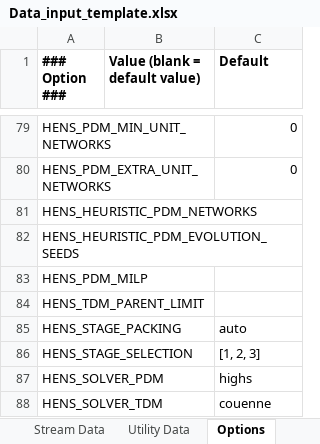
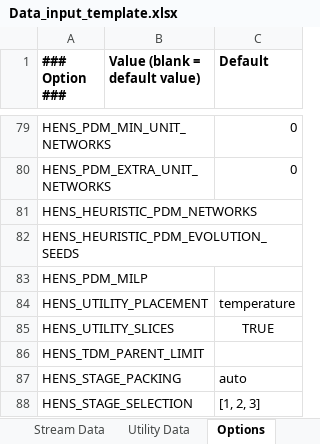
Before and after one commit to waikato-ahuora-smart-energy-systems/OpenPinch, an Excel workbook: Excel_Version/Data_input_template.xlsx, sheet Options, drawn as a sheet; only a part is shown, gaps mark what is left out; the shorter side is filled out with more unchanged rows; values as stored, in another font and other column widths than the file's, no borders; the diff names each change by its address in the sheet, - before the commit and + after, or states it on an @@ line.

```diff
--- a/Excel_Version/Data_input_template.xlsx (sheet Options)
+++ b/Excel_Version/Data_input_template.xlsx (sheet Options)
+row 84: HENS_UTILITY_PLACEMENT |  | temperature
+row 85: HENS_UTILITY_SLICES |  | TRUE
```
Also changed, not shown: 1 other file.
